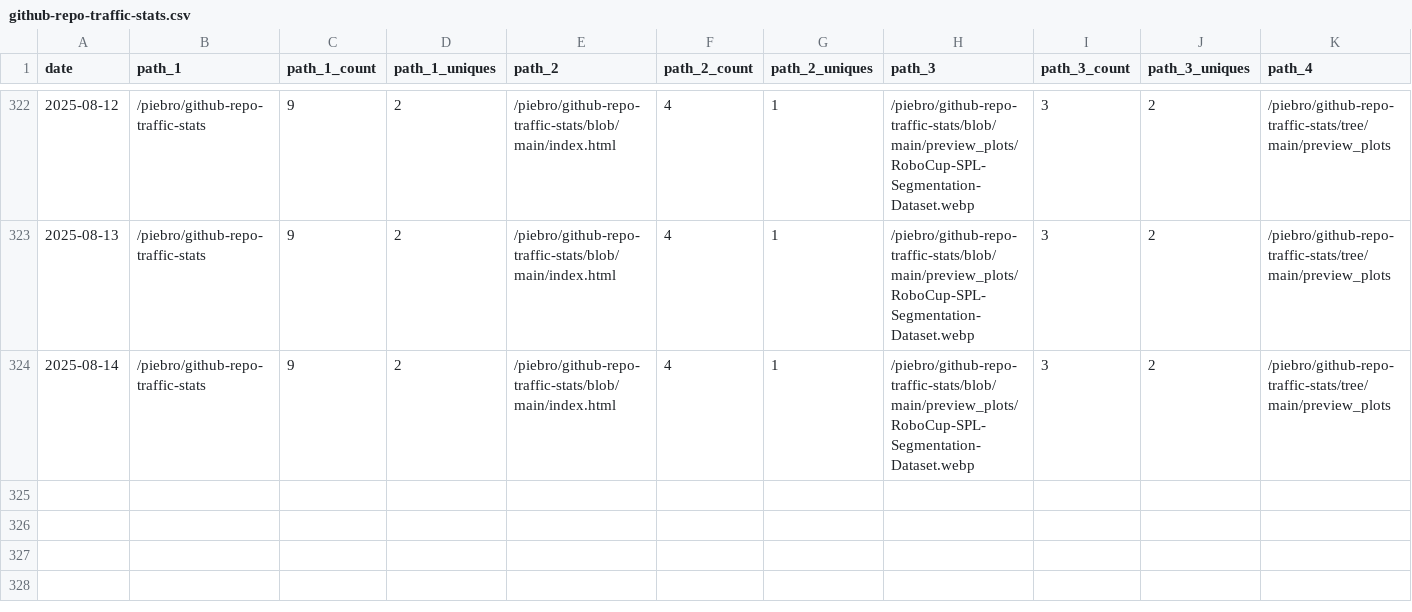
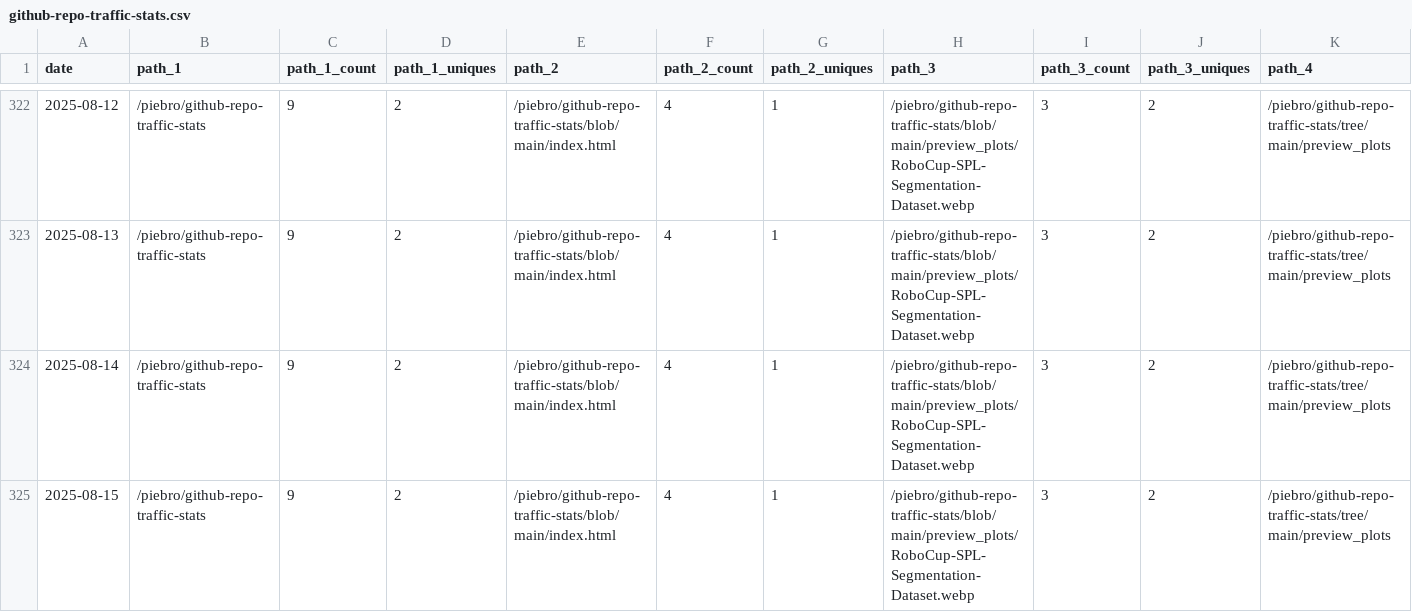
Before and after one commit to piebro/github-repo-traffic-stats, a CSV file: data/github_paths/github-repo-traffic-stats.csv, drawn as a sheet; only a part is shown, gaps mark what is left out; rows hold the shown columns only; the diff names each change by its address in the sheet, - before the commit and + after, or states it on an @@ line.

Commit message:
data update

```diff
--- a/data/github_paths/github-repo-traffic-stats.csv
+++ b/data/github_paths/github-repo-traffic-stats.csv
+row 325: 2025-08-15 | /piebro/github-repo-traffic-stats | 9 | 2 | /piebro/github-repo-traffic-stats/blob/main/index.html | 4 | 1 | /piebro/github-repo-traffic-stats/blob/main/preview_plots/RoboCup-SPL-Segmentation-Dataset.webp | 3 | 2 | /piebro/github-repo-traffic-stats/tree/main/preview_plots
```
Also changed, not shown: data/github_paths/deutsche-bahn-data.csv, data/github_paths/deutsche-bahn-statistics.csv, 52 other files.
